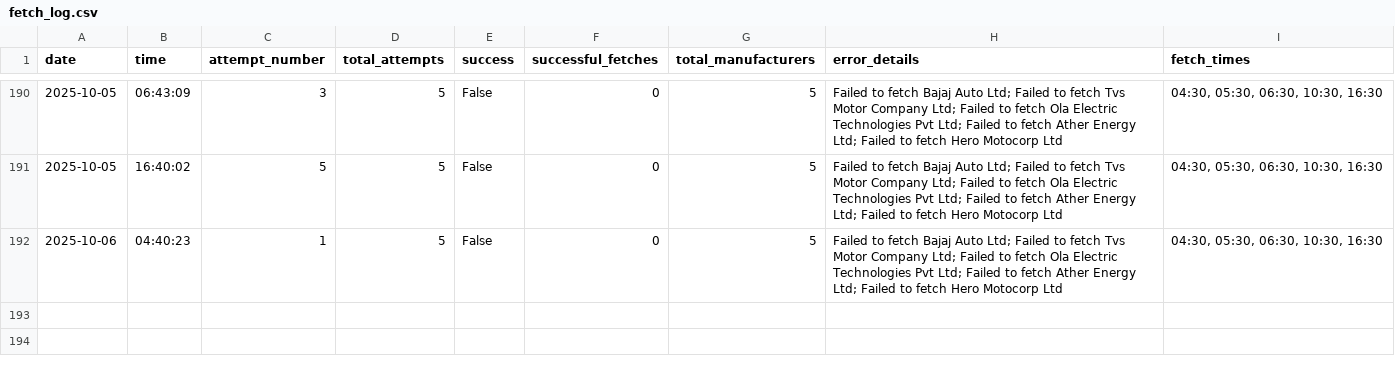
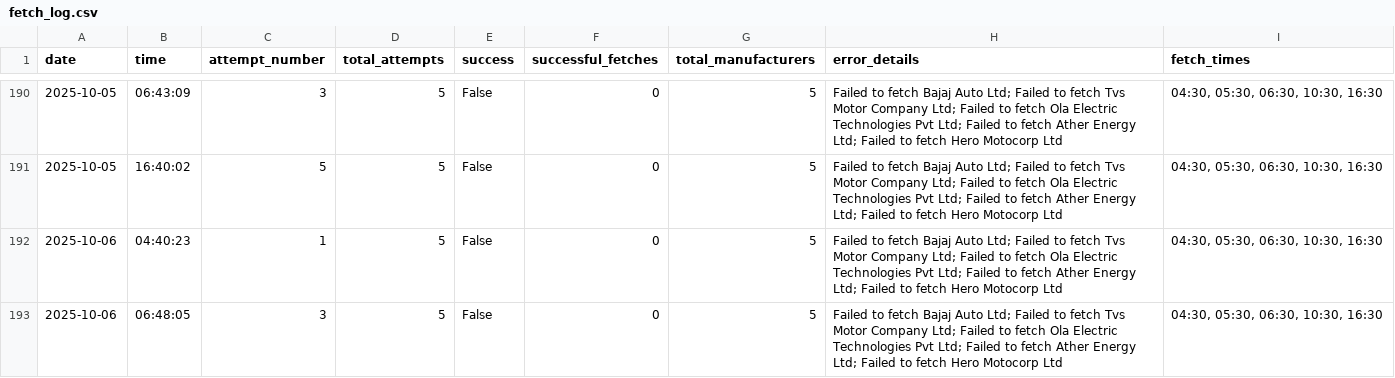
Before and after one commit to NoSkillGuy/vehicle-reg-tracker, a CSV file: data/fetch_log.csv, drawn as a sheet; only a part is shown, gaps mark what is left out.

```diff
--- a/data/fetch_log.csv
+++ b/data/fetch_log.csv
@@ -192 +192,2 @@ date,time,attempt_number,total_attempts,success,successful_fetches,total_manufac
 2025-10-06,04:40:23,1,5,False,0,5,Failed to fetch Bajaj Auto Ltd; Failed to fetch Tvs Motor Company Ltd; Failed to fetch Ola Electric Technologies Pvt Ltd; Failed to fetch Ather Energy Ltd; Failed to fetch Hero Motocorp Ltd,"04:30, 05:30, 06:30, 10:30, 16:30"
+2025-10-06,06:48:05,3,5,False,0,5,Failed to fetch Bajaj Auto Ltd; Failed to fetch Tvs Motor Company Ltd; Failed to fetch Ola Electric Technologies Pvt Ltd; Failed to fetch Ather Energy Ltd; Failed to fetch Hero Motocorp Ltd,"04:30, 05:30, 06:30, 10:30, 16:30"
```
